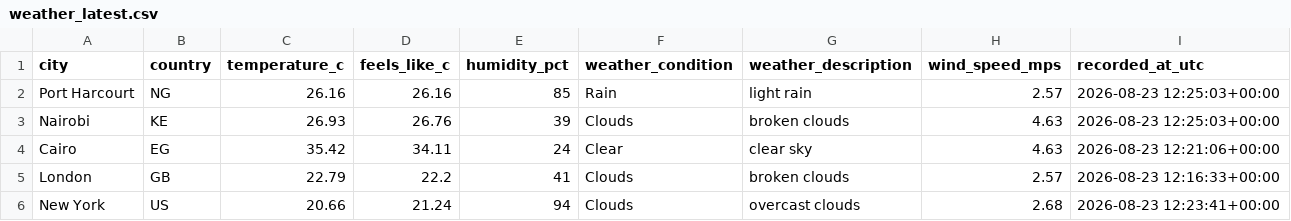
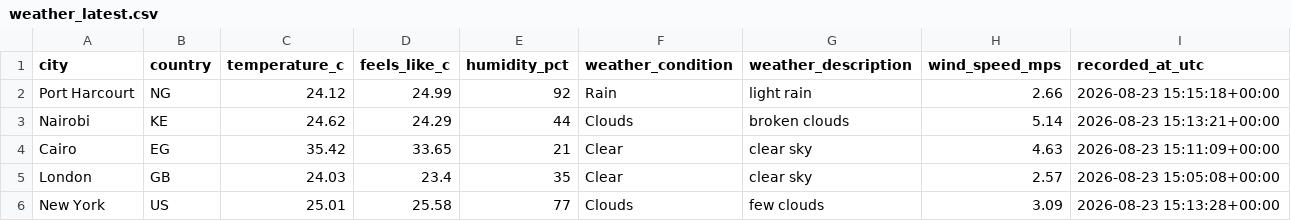
Before and after one commit to Kogbaraburabari/weather-etl-pipeline, a CSV file: data/weather_latest.csv, drawn as a sheet.

```diff
--- a/data/weather_latest.csv
+++ b/data/weather_latest.csv
@@ -1,6 +1,6 @@
 city,country,temperature_c,feels_like_c,humidity_pct,weather_condition,weather_description,wind_speed_mps,recorded_at_utc
-Port Harcourt,NG,26.16,26.16,85,Rain,light rain,2.57,2026-08-23 12:25:03+00:00
-Nairobi,KE,26.93,26.76,39,Clouds,broken clouds,4.63,2026-08-23 12:25:03+00:00
-Cairo,EG,35.42,34.11,24,Clear,clear sky,4.63,2026-08-23 12:21:06+00:00
-London,GB,22.79,22.2,41,Clouds,broken clouds,2.57,2026-08-23 12:16:33+00:00
-New York,US,20.66,21.24,94,Clouds,overcast clouds,2.68,2026-08-23 12:23:41+00:00
+Port Harcourt,NG,24.12,24.99,92,Rain,light rain,2.66,2026-08-23 15:15:18+00:00
+Nairobi,KE,24.62,24.29,44,Clouds,broken clouds,5.14,2026-08-23 15:13:21+00:00
+Cairo,EG,35.42,33.65,21,Clear,clear sky,4.63,2026-08-23 15:11:09+00:00
+London,GB,24.03,23.4,35,Clear,clear sky,2.57,2026-08-23 15:05:08+00:00
+New York,US,25.01,25.58,77,Clouds,few clouds,3.09,2026-08-23 15:13:28+00:00
```
Also changed, not shown: 1 other file.
